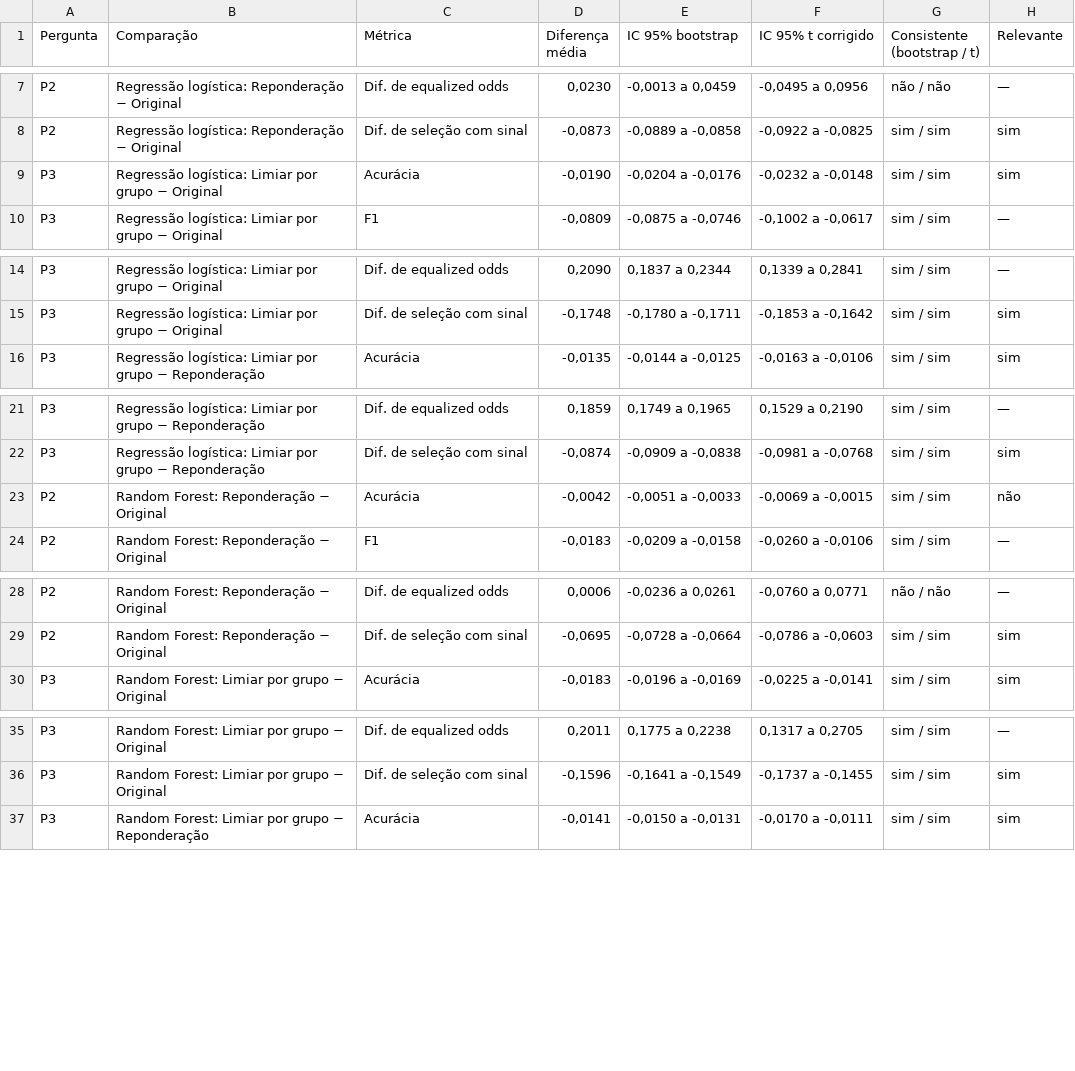
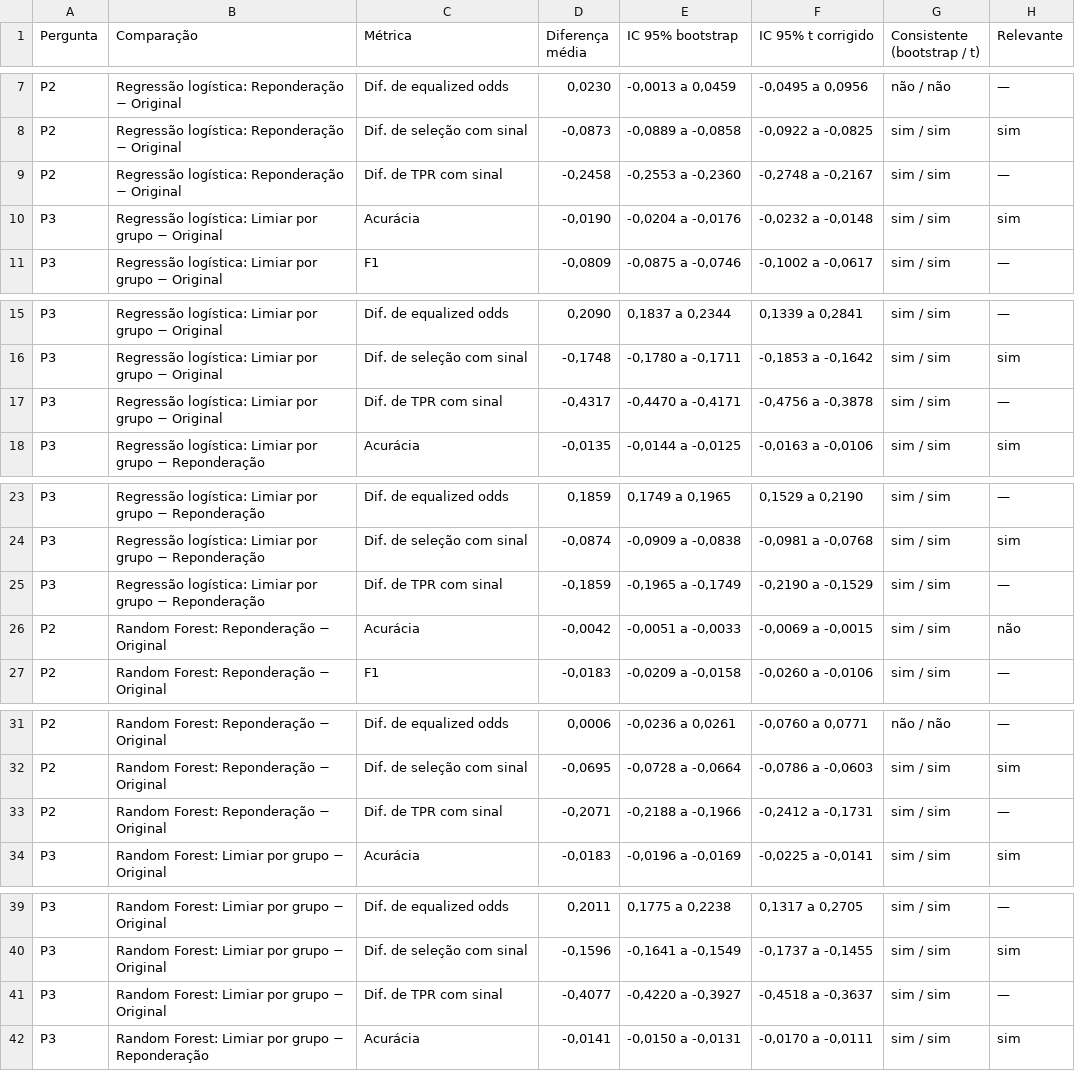
Before and after one commit to FxPorto/Auditoria-de-Vies-e-Equidade-de-Genero-em-Modelos-de-Inteligencia-Artificial, a CSV file: resultados/principal/tabela3_diferencas_pareadas.csv, drawn as a sheet; only a part is shown, gaps mark what is left out; the diff covers the shown part only; the diff names each change by its address in the sheet, - before the commit and + after, or states it on an @@ line.

```diff
--- a/resultados/principal/tabela3_diferencas_pareadas.csv
+++ b/resultados/principal/tabela3_diferencas_pareadas.csv
+row 9: P2 | Regressão logística: Reponderação − Original | Dif. de TPR com sinal | -0,2458 | -0,2553 a -0,2360 | -0,2748 a -0,2167 | sim / sim | —
+row 17: P3 | Regressão logística: Limiar por grupo − Original | Dif. de TPR com sinal | -0,4317 | -0,4470 a -0,4171 | -0,4756 a -0,3878 | sim / sim | —
+row 25: P3 | Regressão logística: Limiar por grupo − Reponderação | Dif. de TPR com sinal | -0,1859 | -0,1965 a -0,1749 | -0,2190 a -0,1529 | sim / sim | —
+row 33: P2 | Random Forest: Reponderação − Original | Dif. de TPR com sinal | -0,2071 | -0,2188 a -0,1966 | -0,2412 a -0,1731 | sim / sim | —
+row 41: P3 | Random Forest: Limiar por grupo − Original | Dif. de TPR com sinal | -0,4077 | -0,4220 a -0,3927 | -0,4518 a -0,3637 | sim / sim | —
```
Also changed, not shown: 4 added rows elsewhere in this file, resultados/principal/pareado_completo.csv, resultados/principal/tabela1_formatada.csv, 28 other files.
